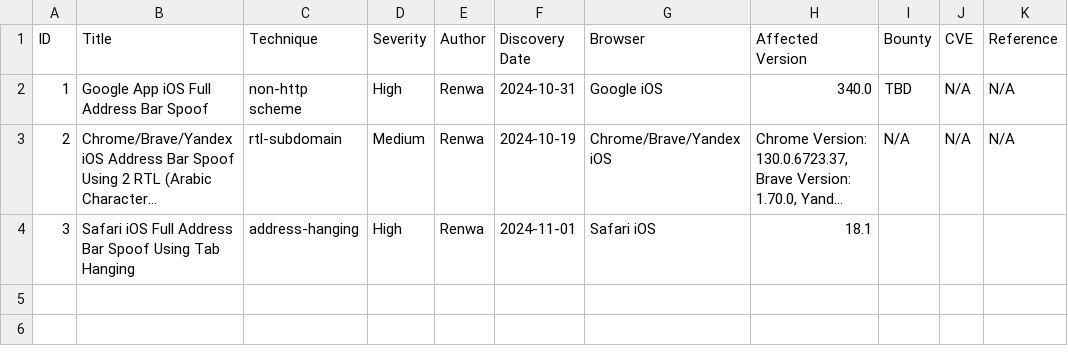
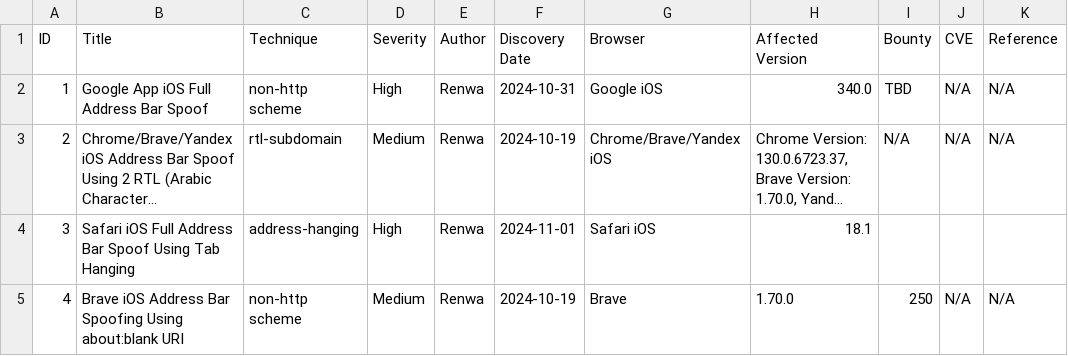
Before and after one commit to RenwaX23/Address_Bar_Spoofing, a CSV file: data.csv, drawn as a sheet; long unchanged cells end in ….

Commit message:
added brave

```diff
--- a/data.csv
+++ b/data.csv
@@ -4 +4,2 @@ ID,Title,Technique,Severity,Author,Discovery Date,Browser,Affected Version,Bount
 3,Safari iOS Full Address Bar Spoof Using Tab Hanging,address-hanging,High,Renwa,2024-11-01,Safari iOS,18.1,,,
+4,Brave iOS Address Bar Spoofing Using about:blank URI,non-http scheme,Medium,Renwa,2024-10-19,Brave,1.70.0,250,N/A,N/A
```
Also changed, not shown: 4 other files.
